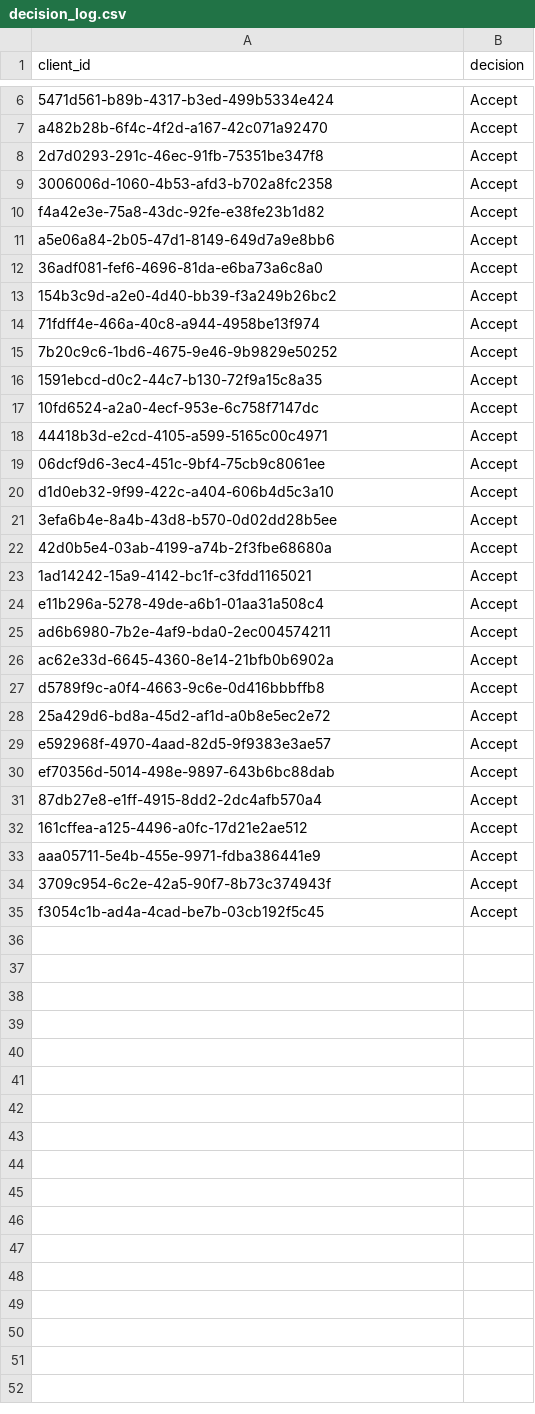
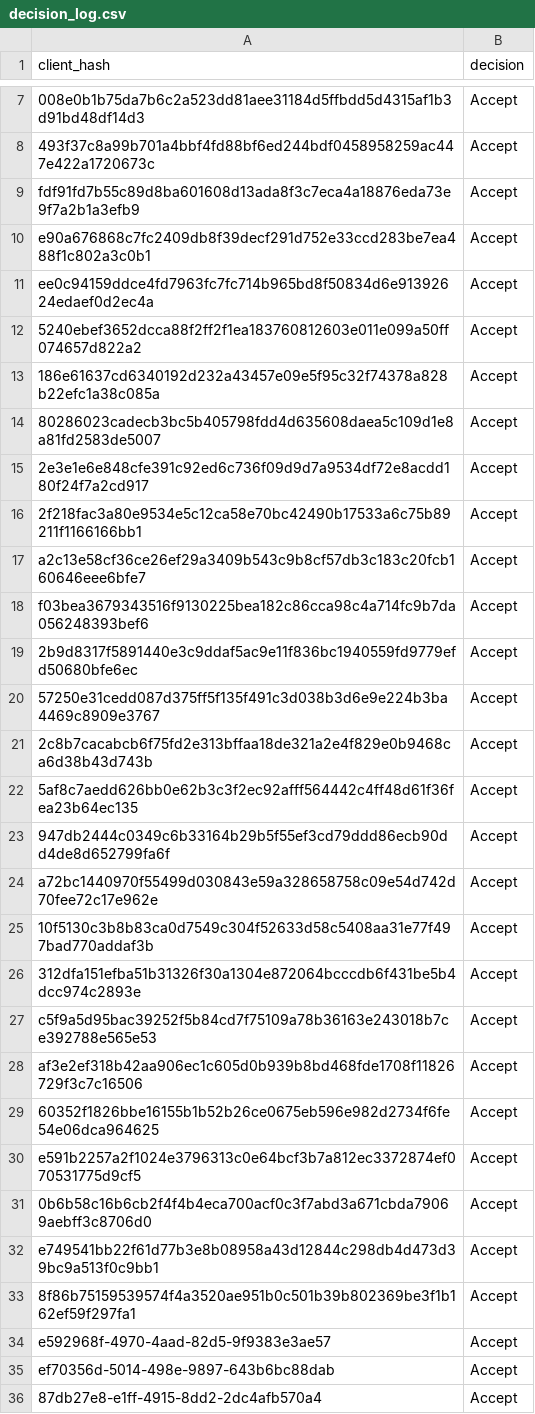
Before and after one commit to NoeBerdoz/julius_baer_onboarding, a CSV file: resources/decision_log.csv, drawn as a sheet; only a part is shown, gaps mark what is left out; the shorter side is filled out with more unchanged rows; addresses are those after the commit; the diff covers the shown part only; the diff names each change by its address in the sheet, - before the commit and + after, or states it on an @@ line.

```diff
--- a/resources/decision_log.csv
+++ b/resources/decision_log.csv
-A1: client_id
+A1: client_hash
-A7 (client_hash): 5471d561-b89b-4317-b3ed-499b5334e424
+A7 (client_hash): 008e0b1b75da7b6c2a523dd81aee31184d5ffbdd5d4315af1b3d91bd48df14d3
-A8 (client_hash): a482b28b-6f4c-4f2d-a167-42c071a92470
+A8 (client_hash): 493f37c8a99b701a4bbf4fd88bf6ed244bdf0458958259ac447e422a1720673c
+row 9: fdf91fd7b55c89d8ba601608d13ada8f3c7eca4a18876eda73e9f7a2b1a3efb9 | Accept
+row 10: e90a676868c7fc2409db8f39decf291d752e33ccd283be7ea488f1c802a3c0b1 | Accept
-A11 (client_hash): 2d7d0293-291c-46ec-91fb-75351be347f8
+A11 (client_hash): ee0c94159ddce4fd7963fc7fc714b965bd8f50834d6e91392624edaef0d2ec4a
-A12 (client_hash): 3006006d-1060-4b53-afd3-b702a8fc2358
+A12 (client_hash): 5240ebef3652dcca88f2ff2f1ea183760812603e011e099a50ff074657d822a2
-A13 (client_hash): f4a42e3e-75a8-43dc-92fe-e38fe23b1d82
+A13 (client_hash): 186e61637cd6340192d232a43457e09e5f95c32f74378a828b22efc1a38c085a
-A14 (client_hash): a5e06a84-2b05-47d1-8149-649d7a9e8bb6
+A14 (client_hash): 80286023cadecb3bc5b405798fdd4d635608daea5c109d1e8a81fd2583de5007
-A15 (client_hash): 36adf081-fef6-4696-81da-e6ba73a6c8a0
+A15 (client_hash): 2e3e1e6e848cfe391c92ed6c736f09d9d7a9534df72e8acdd180f24f7a2cd917
-A16 (client_hash): 154b3c9d-a2e0-4d40-bb39-f3a249b26bc2
+A16 (client_hash): 2f218fac3a80e9534e5c12ca58e70bc42490b17533a6c75b89211f1166166bb1
-A17 (client_hash): 71fdff4e-466a-40c8-a944-4958be13f974
+A17 (client_hash): a2c13e58cf36ce26ef29a3409b543c9b8cf57db3c183c20fcb160646eee6bfe7
-A18 (client_hash): 7b20c9c6-1bd6-4675-9e46-9b9829e50252
+A18 (client_hash): f03bea3679343516f9130225bea182c86cca98c4a714fc9b7da056248393bef6
-A19 (client_hash): 1591ebcd-d0c2-44c7-b130-72f9a15c8a35
+A19 (client_hash): 2b9d8317f5891440e3c9ddaf5ac9e11f836bc1940559fd9779efd50680bfe6ec
-A20 (client_hash): 10fd6524-a2a0-4ecf-953e-6c758f7147dc
+A20 (client_hash): 57250e31cedd087d375ff5f135f491c3d038b3d6e9e224b3ba4469c8909e3767
+row 21: 2c8b7cacabcb6f75fd2e313bffaa18de321a2e4f829e0b9468ca6d38b43d743b | Accept
-A22 (client_hash): 44418b3d-e2cd-4105-a599-5165c00c4971
+A22 (client_hash): 5af8c7aedd626bb0e62b3c3f2ec92afff564442c4ff48d61f36fea23b64ec135
-A23 (client_hash): 06dcf9d6-3ec4-451c-9bf4-75cb9c8061ee
+A23 (client_hash): 947db2444c0349c6b33164b29b5f55ef3cd79ddd86ecb90dd4de8d652799fa6f
-A24 (client_hash): d1d0eb32-9f99-422c-a404-606b4d5c3a10
+A24 (client_hash): a72bc1440970f55499d030843e59a328658758c09e54d742d70fee72c17e962e
-A25 (client_hash): 3efa6b4e-8a4b-43d8-b570-0d02dd28b5ee
+A25 (client_hash): 10f5130c3b8b83ca0d7549c304f52633d58c5408aa31e77f497bad770addaf3b
-A26 (client_hash): 42d0b5e4-03ab-4199-a74b-2f3fbe68680a
+A26 (client_hash): 312dfa151efba51b31326f30a1304e872064bcccdb6f431be5b4dcc974c2893e
-A27 (client_hash): 1ad14242-15a9-4142-bc1f-c3fdd1165021
+A27 (client_hash): c5f9a5d95bac39252f5b84cd7f75109a78b36163e243018b7ce392788e565e53
-A28 (client_hash): e11b296a-5278-49de-a6b1-01aa31a508c4
+A28 (client_hash): af3e2ef318b42aa906ec1c605d0b939b8bd468fde1708f11826729f3c7c16506
-A29 (client_hash): ad6b6980-7b2e-4af9-bda0-2ec004574211
+A29 (client_hash): 60352f1826bbe16155b1b52b26ce0675eb596e982d2734f6fe54e06dca964625
-A30 (client_hash): ac62e33d-6645-4360-8e14-21bfb0b6902a
+A30 (client_hash): e591b2257a2f1024e3796313c0e64bcf3b7a812ec3372874ef070531775d9cf5
-A31 (client_hash): d5789f9c-a0f4-4663-9c6e-0d416bbbffb8
+A31 (client_hash): 0b6b58c16b6cb2f4f4b4eca700acf0c3f7abd3a671cbda79069aebff3c8706d0
-A32 (client_hash): 25a429d6-bd8a-45d2-af1d-a0b8e5ec2e72
+A32 (client_hash): e749541bb22f61d77b3e8b08958a43d12844c298db4d473d39bc9a513f0c9bb1
+row 33: 8f86b75159539574f4a3520ae951b0c501b39b802369be3f1b162ef59f297fa1 | Accept
```
Also changed, not shown: 1 added row and 4 edited cells elsewhere in this file, 3 other files.
